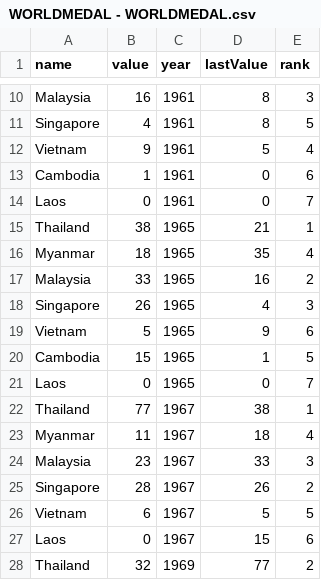
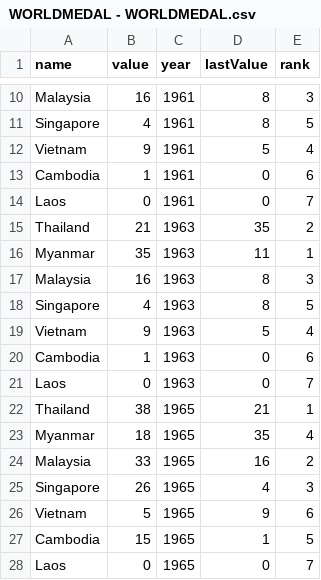
Before and after one commit to doyoucalm/datacsv, a CSV file: WORLDMEDAL - WORLDMEDAL.csv, drawn as a sheet; only a part is shown, gaps mark what is left out; the shorter side is filled out with more unchanged rows.

Commit message:
Update WORLDMEDAL - WORLDMEDAL.csv

```diff
--- a/WORLDMEDAL - WORLDMEDAL.csv
+++ b/WORLDMEDAL - WORLDMEDAL.csv
@@ -14,2 +14,9 @@ Cambodia,1,1961,0,6
 Laos,0,1961,0,7
+Thailand,21,1963,35,2
+Myanmar,35,1963,11,1
+Malaysia,16,1963,8,3
+Singapore,4,1963,8,5
+Vietnam,9,1963,5,4
+Cambodia,1,1963,0,6
+Laos,0,1963,0,7
 Thailand,38,1965,21,1
```
